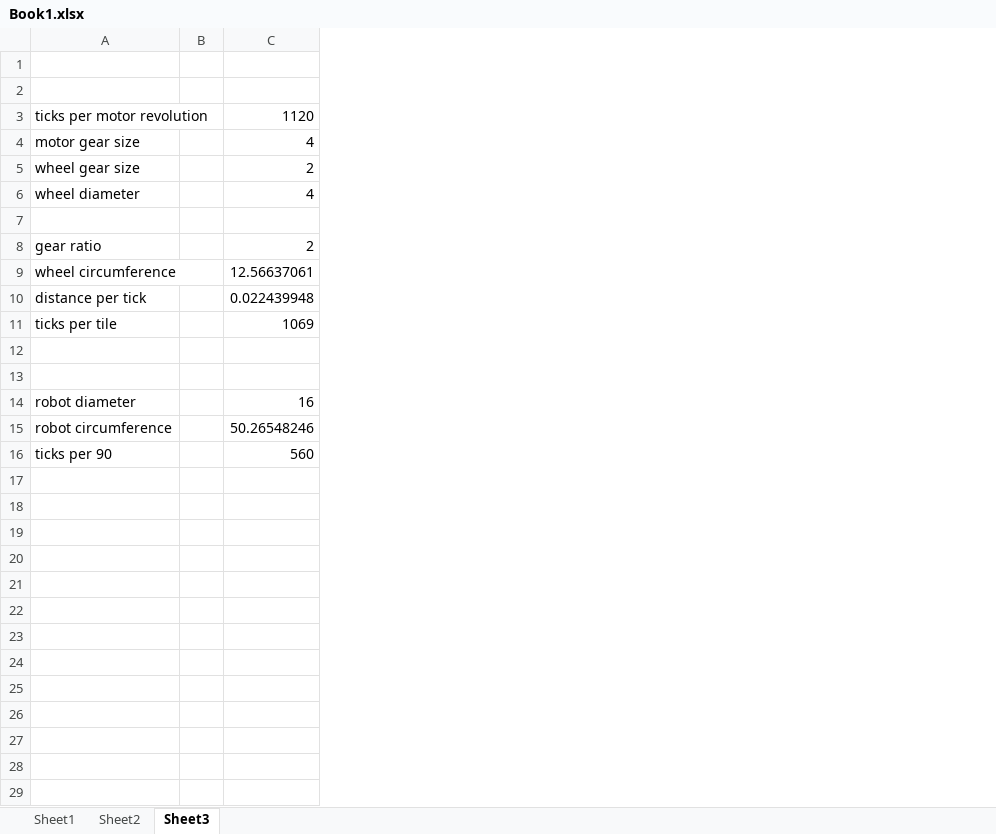
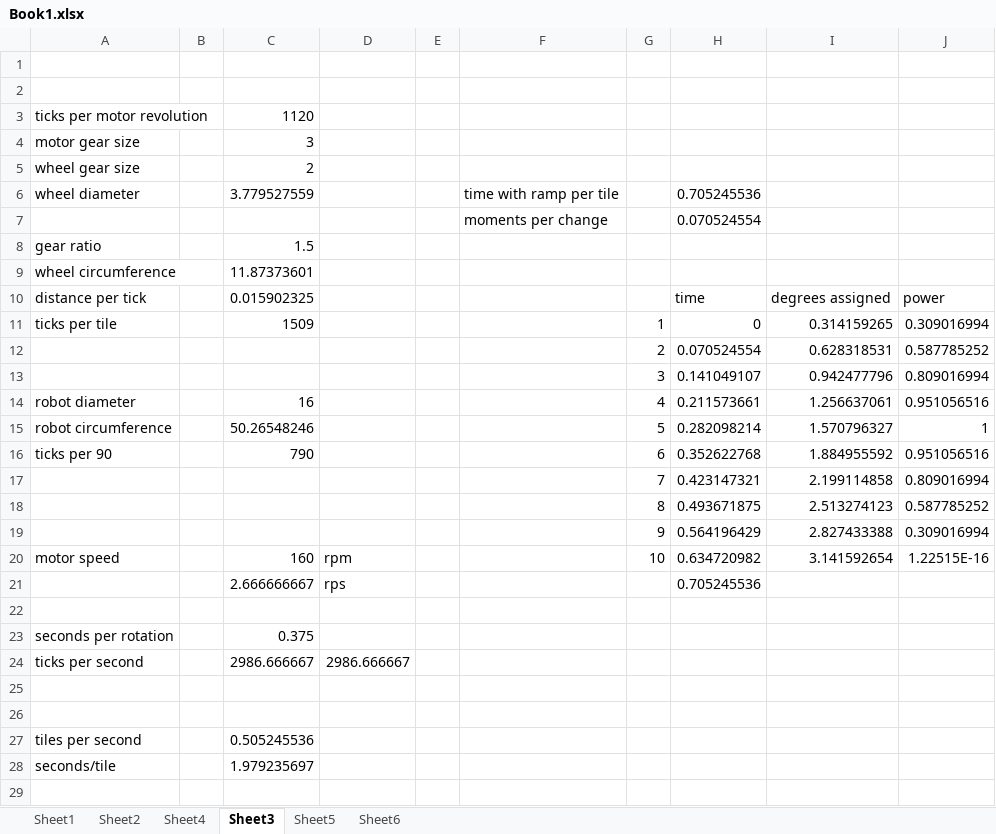
Before and after one commit to 5954-7032-FTC/2023CompetitionCode, an Excel workbook: Calculators/Book1.xlsx, sheet Sheet3, drawn as a sheet; only a part is shown; values as stored, in another font and other column widths than the file's, no borders; charts and pictures not drawn; the diff covers the shown part only; the diff names each change by its address in the sheet, - before the commit and + after, or states it on an @@ line.

```diff
--- a/Calculators/Book1.xlsx (sheet Sheet3)
+++ b/Calculators/Book1.xlsx (sheet Sheet3)
+sheet tab: Sheet4
+sheet tab: Sheet5
+sheet tab: Sheet6
+column D, empty
+column E, empty
+column F, rows 6-7: time with ramp per tile | moments per change
+column G, rows 11-16: 1 | 2 | 3 | 4 | 5 | 6
+column H, rows 6-16: 0.705245536 | 0.070524554 |  |  | time | 0 | 0.070524554 | 0.141049107 | 0.211573661 | 0.282098214 | 0.352622768
+column I, rows 10-16: degrees assigned | 0.314159265 | 0.628318531 | 0.942477796 | 1.256637061 | 1.570796327 | 1.884955592
+column J, rows 10-16: power | 0.309016994 | 0.587785252 | 0.809016994 | 0.951056516 | 1 | 0.951056516
-C4: 4
+C4: 3
-C6: 4
+C6: 3.779527559
-row 7: (empty)
+row 7:  |  |  |  |  | moments per change |  | 0.070524554
-C8: 2
+C8: 1.5
-C9: 12.56637061
+C9: 11.87373601
-C10: 0.022439948
+C10: 0.015902325
-C11: 1069
+C11: 1509
-row 12: (empty)
+row 12:  |  |  |  |  |  | 2 | 0.070524554 | 0.628318531 | 0.587785252
-row 13: (empty)
+row 13:  |  |  |  |  |  | 3 | 0.141049107 | 0.942477796 | 0.809016994
-C16: 560
+C16: 790
+row 17:  |  |  |  |  |  | 7 | 0.423147321 | 2.199114858 | 0.809016994
+row 18:  |  |  |  |  |  | 8 | 0.493671875 | 2.513274123 | 0.587785252
+row 19:  |  |  |  |  |  | 9 | 0.564196429 | 2.827433388 | 0.309016994
+row 20: motor speed |  | 160 | rpm |  |  | 10 | 0.634720982 | 3.141592654 | 1.22515E-16
+row 21:  |  | 2.666666667 | rps |  |  |  | 0.705245536
+row 22: (empty)
+row 23: seconds per rotation |  | 0.375
+row 24: ticks per second |  | 2986.666667 | 2986.666667
+row 25: (empty)
+row 26: (empty)
+row 27: tiles per second |  | 0.505245536
+row 28: seconds/tile |  | 1.979235697
+row 29: (empty)
```
Also changed, not shown: 4 added rows elsewhere in this sheet, charts or pictures, 40 other files.
